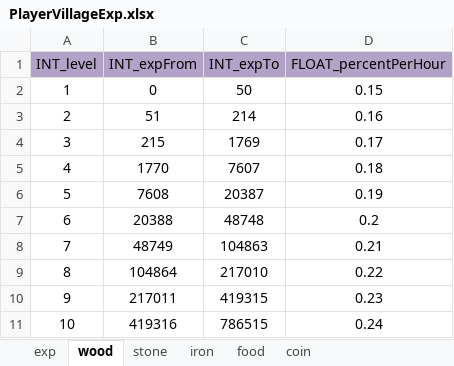
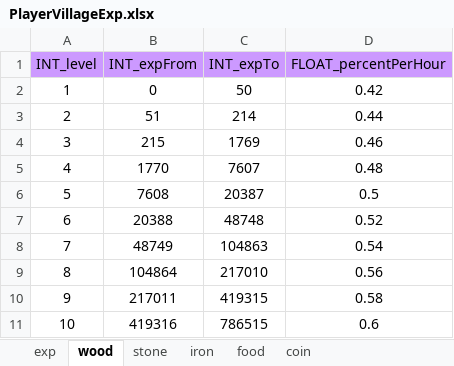
Before and after one commit to ModunZhang/kod_client, an Excel workbook: gameData/shared/PlayerVillageExp.xlsx, sheet wood, drawn as a sheet; values as stored, in another font and other column widths than the file's, no borders; the diff names each change by its address in the sheet, - before the commit and + after, or states it on an @@ line.

```diff
--- a/gameData/shared/PlayerVillageExp.xlsx (sheet wood)
+++ b/gameData/shared/PlayerVillageExp.xlsx (sheet wood)
-A1:D1 fill: #B3A2C7
+A1:D1 fill: #CC99FF
-D2 (FLOAT_percentPerHour): 0.15
+D2 (FLOAT_percentPerHour): 0.42
-D3 (FLOAT_percentPerHour): 0.16
+D3 (FLOAT_percentPerHour): 0.44
-D4 (FLOAT_percentPerHour): 0.17
+D4 (FLOAT_percentPerHour): 0.46
-D5 (FLOAT_percentPerHour): 0.18
+D5 (FLOAT_percentPerHour): 0.48
-D6 (FLOAT_percentPerHour): 0.19
+D6 (FLOAT_percentPerHour): 0.5
-D7 (FLOAT_percentPerHour): 0.2
+D7 (FLOAT_percentPerHour): 0.52
-D8 (FLOAT_percentPerHour): 0.21
+D8 (FLOAT_percentPerHour): 0.54
-D9 (FLOAT_percentPerHour): 0.22
+D9 (FLOAT_percentPerHour): 0.56
-D10 (FLOAT_percentPerHour): 0.23
+D10 (FLOAT_percentPerHour): 0.58
-D11 (FLOAT_percentPerHour): 0.24
+D11 (FLOAT_percentPerHour): 0.6
```
Also changed, not shown: sheet stone, sheet iron, sheet food, sheet coin, sheet exp, gameData/shared/AllianceInitData.xlsx, gameData/shared/Errors.xlsx, 28 other files.
